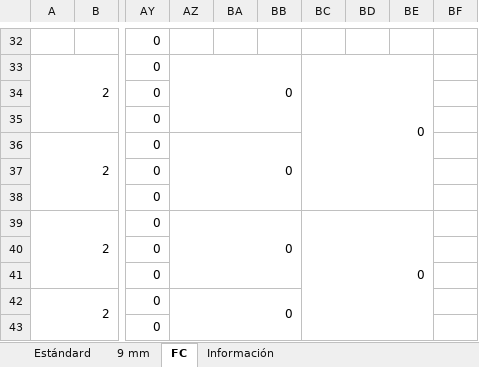
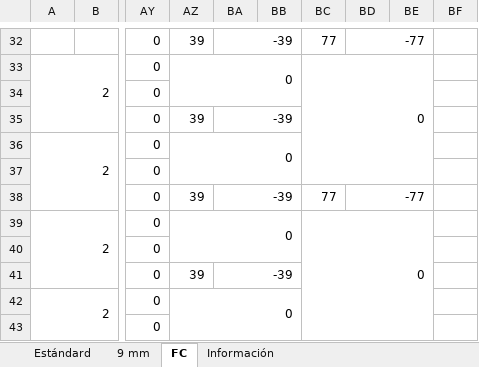
Before and after one commit to ixavy/tir, an Excel workbook: Tiro v-4.0.xlsx, sheet FC, drawn as a sheet; only a part is shown, gaps mark what is left out; values as stored, in another font and other column widths than the file's, no cell formats; conditional formats not drawn; removed rows and columns are numbered as before the commit, all else as after; the diff covers the shown part only; the diff names each change by its address in the sheet, - before the commit and + after, or states it on an @@ line.

```diff
--- a/Tiro v-4.0.xlsx (sheet FC)
+++ b/Tiro v-4.0.xlsx (sheet FC)
-AZ32: (empty)
+AZ32: 39
-BA32: (empty)
+BA32: -39
+BA32:BB32 merged
-BC32: (empty)
+BC32: 77
-BD32: (empty)
+BD32: -77
+BD32:BE32 merged
-AZ33:BB35 merged
+AZ33:BB34 merged
-BC33:BE38 merged
+BC33:BE37 merged
-AZ35: (empty)
+AZ35: 39
-BA35: (empty)
+BA35: -39
+BA35:BB35 merged
-AZ36:BB38 merged
+AZ36:BB37 merged
-AZ38: (empty)
+AZ38: 39
-BA38: (empty)
+BA38: -39
+BA38:BB38 merged
-BC38: (empty)
+BC38: 77
-BD38: (empty)
+BD38: -77
+BD38:BE38 merged
-AZ39:BB41 merged
+AZ39:BB40 merged
-BC39:BE44 merged
+BC39:BE43 merged
-AZ41: (empty)
+AZ41: 39
-BA41: (empty)
+BA41: -39
+BA41:BB41 merged
-AZ42:BB44 merged
+AZ42:BB43 merged
```
Also changed, not shown: 3 added rows, 1 removed row, 28 edited cells and merged cells elsewhere in this sheet, cell formats, 9mm.xlsx.
